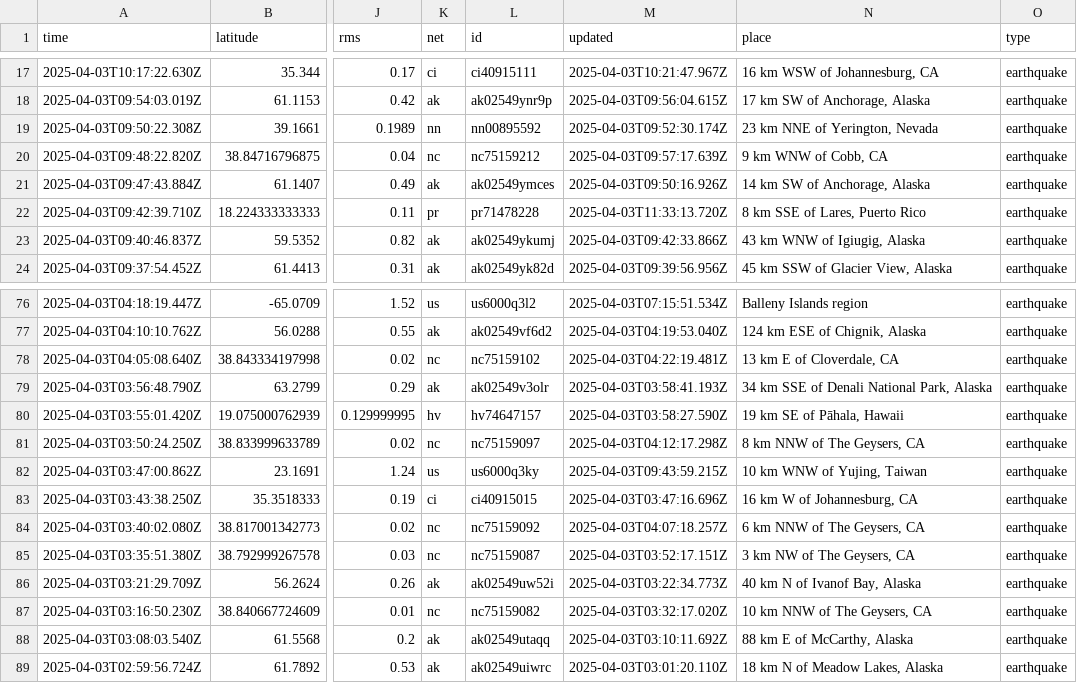
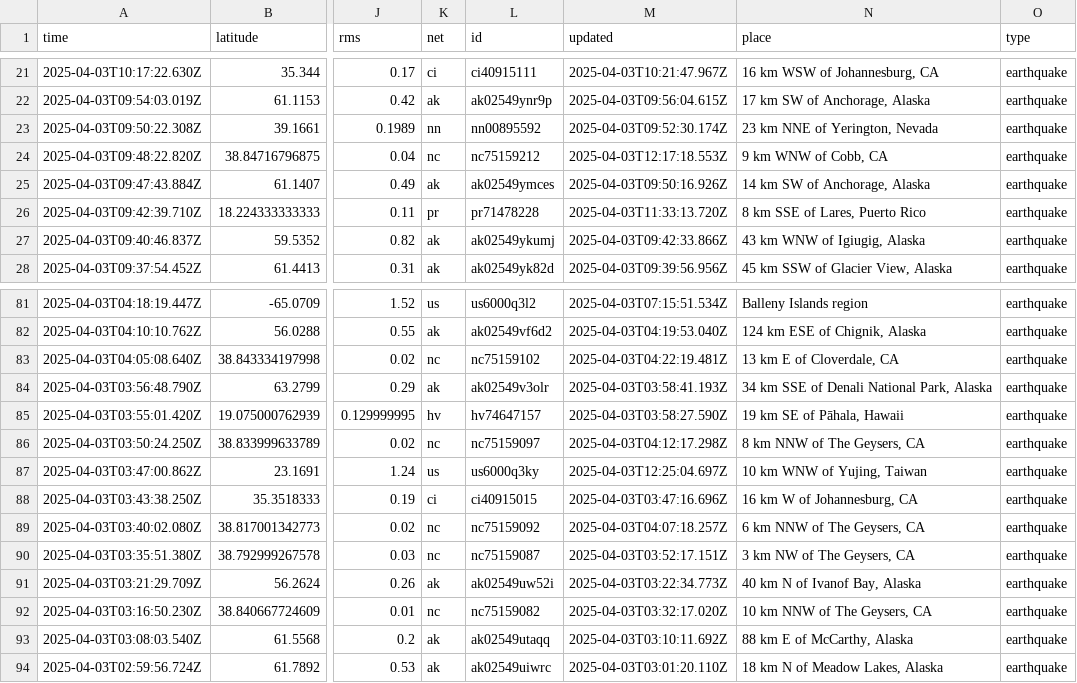
Before and after one commit to xaqanik/actions_test, a CSV file: usgs_current.csv, drawn as a sheet; only a part is shown, gaps mark what is left out; addresses are those after the commit; the diff covers the shown part only; the diff names each change by its address in the sheet, - before the commit and + after, or states it on an @@ line.

```diff
--- a/usgs_current.csv
+++ b/usgs_current.csv
-M24 (updated): 2025-04-03T09:57:17.639Z
+M24 (updated): 2025-04-03T12:17:18.553Z
-M87 (updated): 2025-04-03T09:43:59.215Z
+M87 (updated): 2025-04-03T12:25:04.697Z
```
Also changed, not shown: 6 added rows, 3 removed rows and 3 edited cells elsewhere in this file.
